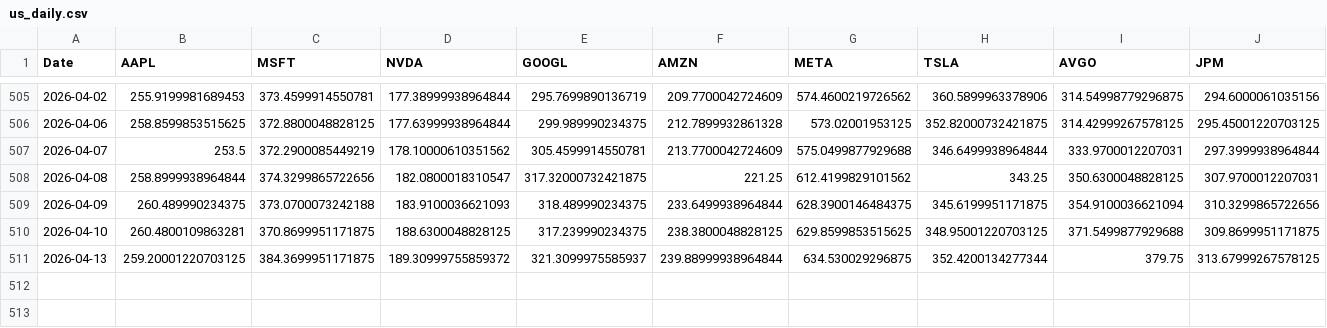
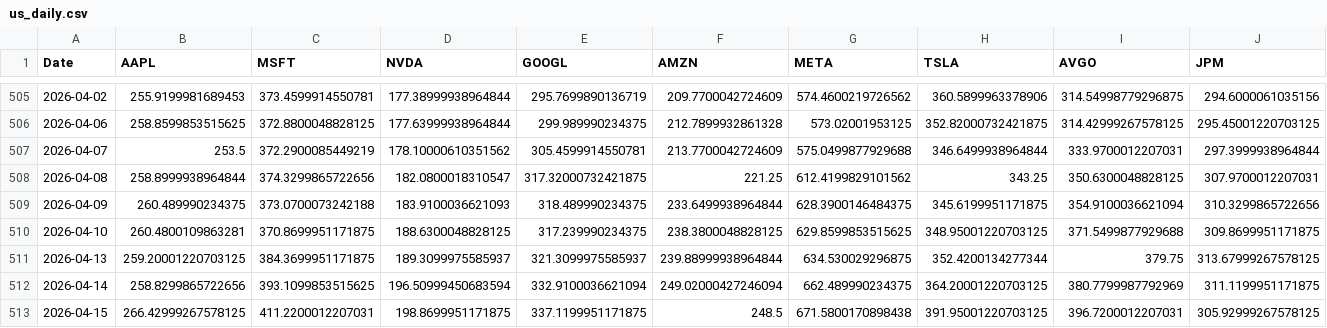
Before and after one commit to OzarkCrypto/global-screener, a CSV file: data/us_daily.csv, drawn as a sheet; only a part is shown, gaps mark what is left out; rows hold the shown columns only; the diff names each change by its address in the sheet, - before the commit and + after, or states it on an @@ line.

```diff
--- a/data/us_daily.csv
+++ b/data/us_daily.csv
-D511 (NVDA): 189.30999755859372
+D511 (NVDA): 189.3099975585937
+row 512: 2026-04-14 | 258.8299865722656 | 393.1099853515625 | 196.50999450683594 | 332.9100036621094 | 249.02000427246094 | 662.489990234375 | 364.20001220703125 | 380.7799987792969 | 311.1199951171875
+row 513: 2026-04-15 | 266.42999267578125 | 411.2200012207031 | 198.8699951171875 | 337.1199951171875 | 248.5 | 671.5800170898438 | 391.95001220703125 | 396.7200012207031 | 305.92999267578125
```
Also changed, not shown: data/hk_daily.csv, 1 other file.
